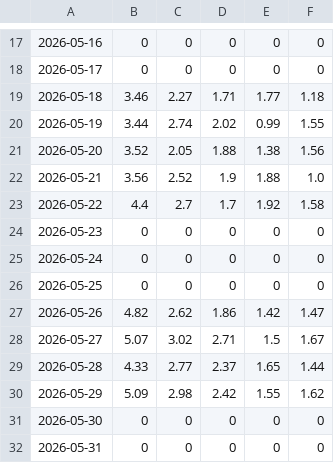
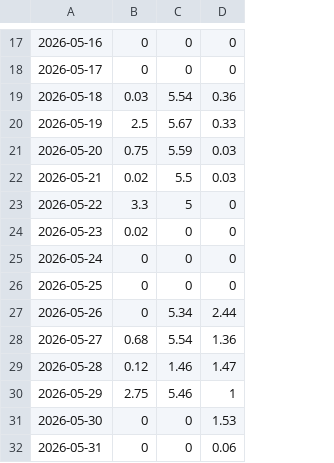
Before and after one commit to BalanceTree/airdeep-DEBC-report, a CSV file: data/4-2.csv, drawn as a sheet; only a part is shown, gaps mark what is left out; removed rows and columns are numbered as before the commit, all else as after; the diff covers the shown part only; the diff names each change by its address in the sheet, - before the commit and + after, or states it on an @@ line.

```diff
--- a/data/4-2.csv
+++ b/data/4-2.csv
-column E, rows 17-32: 0 | 0 | 1.77 | 0.99 | 1.38 | 1.88 | 1.92 | 0 | 0 | 0 | 1.42 | 1.5 | 1.65 | 1.55 | 0 | 0
-column F, rows 17-32: 0 | 0 | 1.18 | 1.55 | 1.56 | 1.0 | 1.58 | 0 | 0 | 0 | 1.47 | 1.67 | 1.44 | 1.62 | 0 | 0
-B19: 3.46
+B19: 0.03
-C19: 2.27
+C19: 5.54
-D19: 1.71
+D19: 0.36
-B20: 3.44
+B20: 2.5
-C20: 2.74
+C20: 5.67
-D20: 2.02
+D20: 0.33
-B21: 3.52
+B21: 0.75
-C21: 2.05
+C21: 5.59
-D21: 1.88
+D21: 0.03
-B22: 3.56
+B22: 0.02
-C22: 2.52
+C22: 5.5
-D22: 1.9
+D22: 0.03
-B23: 4.4
+B23: 3.3
-C23: 2.7
+C23: 5
-D23: 1.7
+D23: 0
-B24: 0
+B24: 0.02
-B27: 4.82
+B27: 0
-C27: 2.62
+C27: 5.34
-D27: 1.86
+D27: 2.44
-B28: 5.07
+B28: 0.68
-C28: 3.02
+C28: 5.54
-D28: 2.71
+D28: 1.36
-B29: 4.33
+B29: 0.12
-C29: 2.77
+C29: 1.46
-D29: 2.37
+D29: 1.47
-B30: 5.09
+B30: 2.75
-C30: 2.98
+C30: 5.46
-D30: 2.42
+D30: 1
-D31: 0
+D31: 1.53
-D32: 0
+D32: 0.06
```
Also changed, not shown: 1 added row, 1 removed row and 27 edited cells elsewhere in this file, data/4-1.csv, data/4-4.csv, 9 other files.
